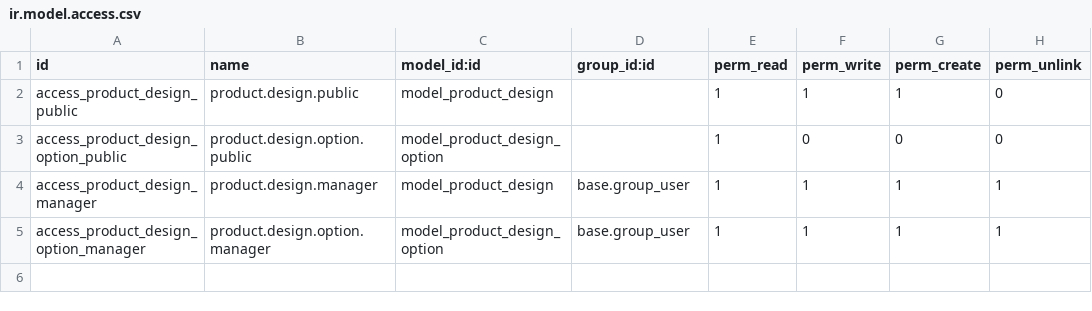
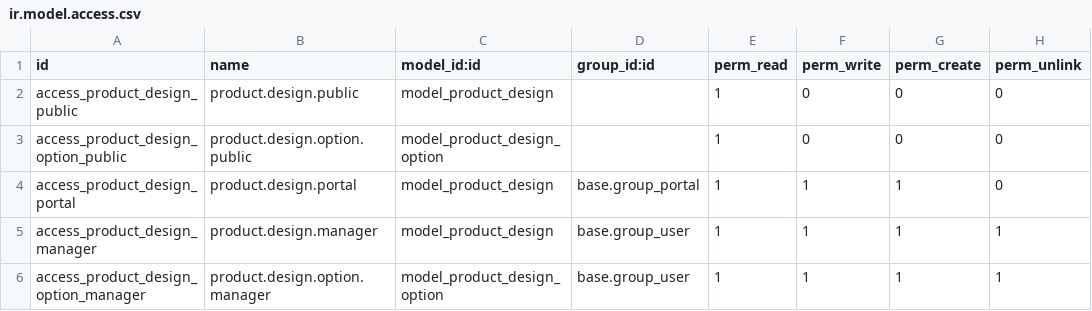
Before and after one commit to jasnaykel/sweet_cafe_odoo, a CSV file: sweet_cafe_configurator/security/ir.model.access.csv, drawn as a sheet.

Commit message:
fix(security): corregir IDOR configurador + validacion reservas + QA playwright
BREAKING CHANGES:
- product.design: acceso publico ya no puede escribir registros ajenos
- sweet.reservation: action_confirm ahora valida deposito y lineas

Cambios de seguridad:
- fix(configurador): eliminar IDOR en endpoints POST /configurador/*
  - quitado perm_write=1 en ir.model.access.csv para acceso publico
  - creado security/product_design_rules.xml con record rules por propietario
  - controlador valida partner_id antes de write() con logging de bloqueos

- fix(reservas): agregar validacion de deposito y productos en action_confirm
  - ValidationError si no hay lineas de producto
  - ValidationError si deposit_amount>0 y deposit_paid=False

Mejoras QA/Playwright:
- fix(playwright): rutas de reportes ahora absolutas con path.resolve(__dirname)
  - playwright-report/ en raiz de qa-agent (consistente)
  - trace cambiado a retain-on-failure para capturas completas
  - globalSetup resiliente: no aborta si server down y existe auth cacheada
- fix(tsconfig): module/moduleResolution cambiado a NodeNext para ESM correcto
- feat(tests): nuevo spec configurator-security.spec.ts (7 tests de seguridad)
- feat(config): playwright.offline.config.ts para runs sin servidor activo

Ingenieria:
- feat: agregar .github/copilot-instructions.md (estandares SDD + Odoo Base Truth)
- feat: agregar .github/skills/ (debug-consultant, qa-validator)
- feat: CONTEXT.md (glosario fiscal cubano)
- feat: ARCHITECTURE.md (grafo de dependencias Mermaid)
- feat: ANALISIS_PROYECTO_2026.md (auditoria tecnica completa)
- fix(.gitignore): incluir .github/, docs/, archivos de ingenieria de raiz

```diff
--- a/sweet_cafe_configurator/security/ir.model.access.csv
+++ b/sweet_cafe_configurator/security/ir.model.access.csv
@@ -1,4 +1,5 @@
 id,name,model_id:id,group_id:id,perm_read,perm_write,perm_create,perm_unlink
-access_product_design_public,product.design.public,model_product_design,,1,1,1,0
+access_product_design_public,product.design.public,model_product_design,,1,0,0,0
 access_product_design_option_public,product.design.option.public,model_product_design_option,,1,0,0,0
+access_product_design_portal,product.design.portal,model_product_design,base.group_portal,1,1,1,0
 access_product_design_manager,product.design.manager,model_product_design,base.group_user,1,1,1,1
```
Also changed, not shown: 18 other files.
